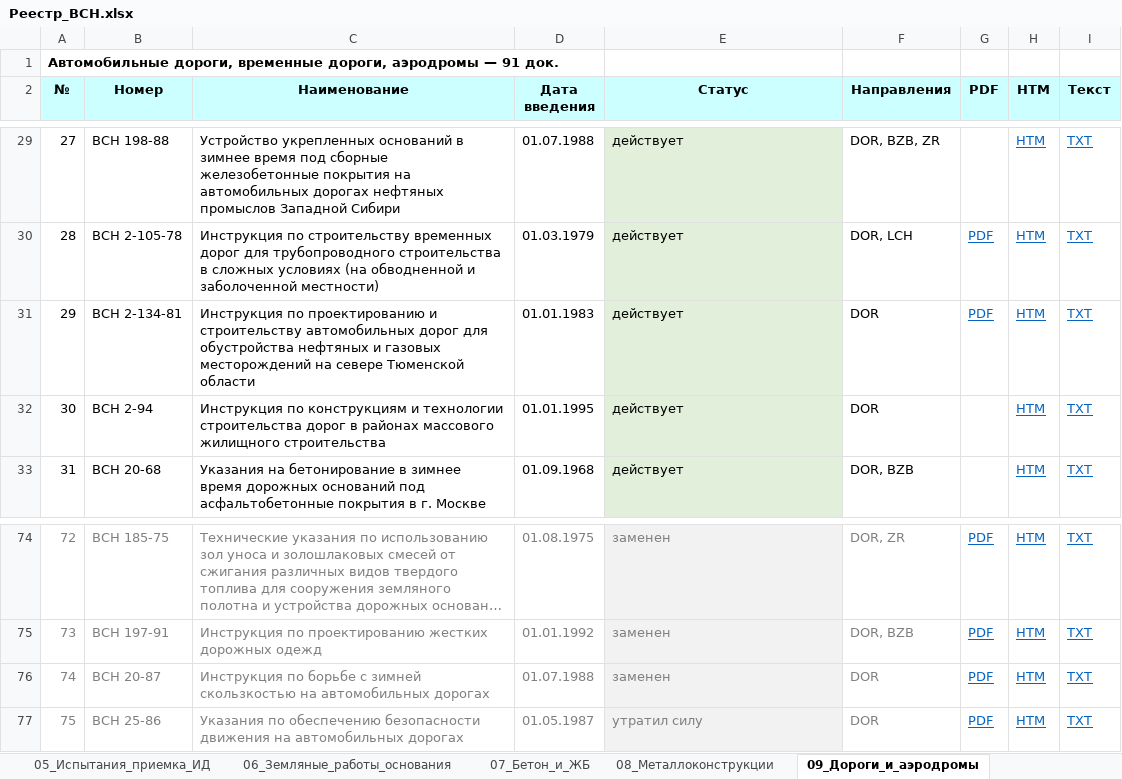
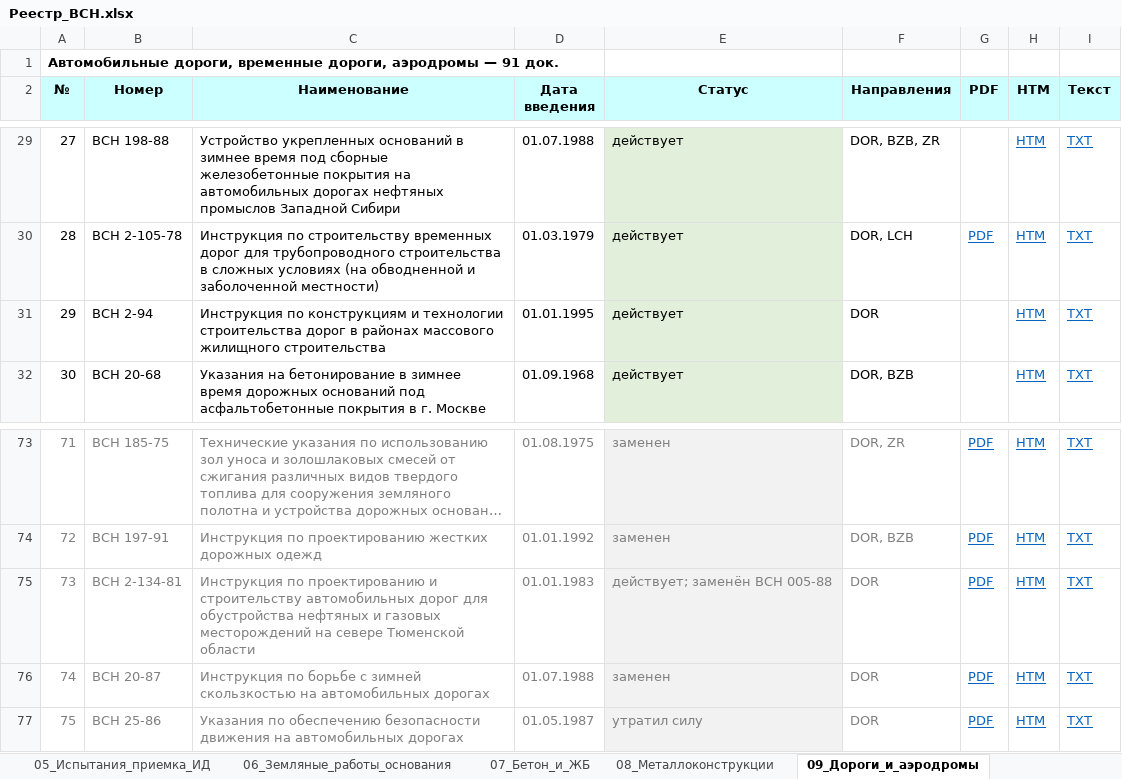
Before and after one commit to ojbekhabibov-svg/VSN, an Excel workbook: registers/Реестр_ВСН.xlsx, sheet 09_Дороги_и_аэродромы, drawn as a sheet; only a part is shown, gaps mark what is left out; long unchanged cells end in …; values as stored, in another font and other column widths than the file's, no borders; removed rows and columns are numbered as before the commit, all else as after; the diff names each change by its address in the sheet, - before the commit and + after, or states it on an @@ line.

```diff
--- a/registers/Реестр_ВСН.xlsx (sheet 09_Дороги_и_аэродромы)
+++ b/registers/Реестр_ВСН.xlsx (sheet 09_Дороги_и_аэродромы)
-row 31: 29 | ВСН 2-134-81 | Инструкция по проектированию и строительству автомобильных дорог для обустройства нефтяных и газовых месторождений на севере Тюменской области | 01.01.1983 | действует | DOR | PDF | HTM | TXT
@@ column A (№) renumbered between rows 31 and 74 @@
+row 75: 73 | ВСН 2-134-81 | Инструкция по проектированию и строительству автомобильных дорог для обустройства нефтяных и газовых месторождений на севере Тюменской области | 01.01.1983 | действует; заменён ВСН 005-88 | DOR | PDF | HTM | TXT
```
Also changed, not shown: sheet Все ВСН, sheet Сводка, registers/Недостающие_ВСН.xlsx, 9 other files.
